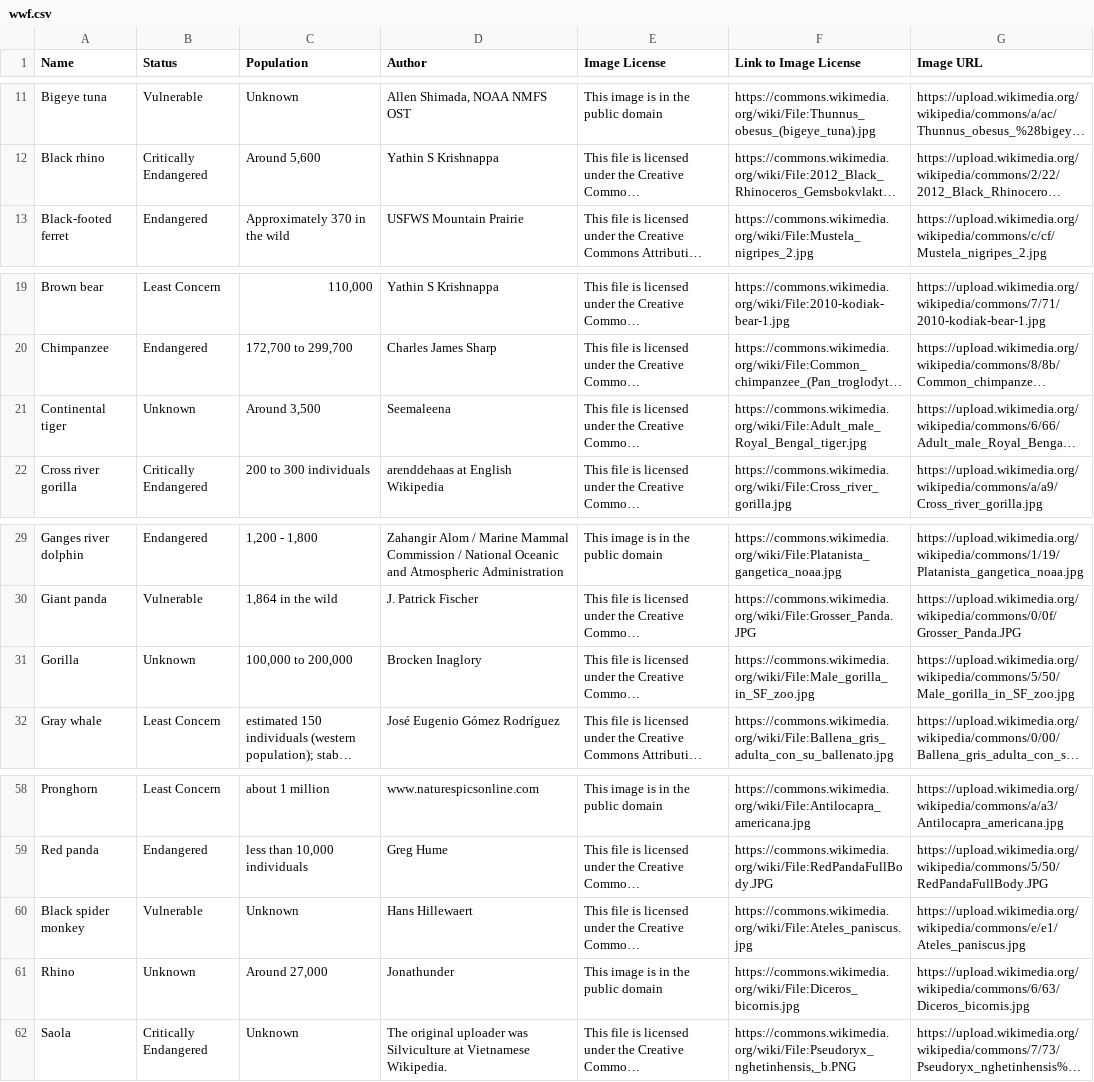
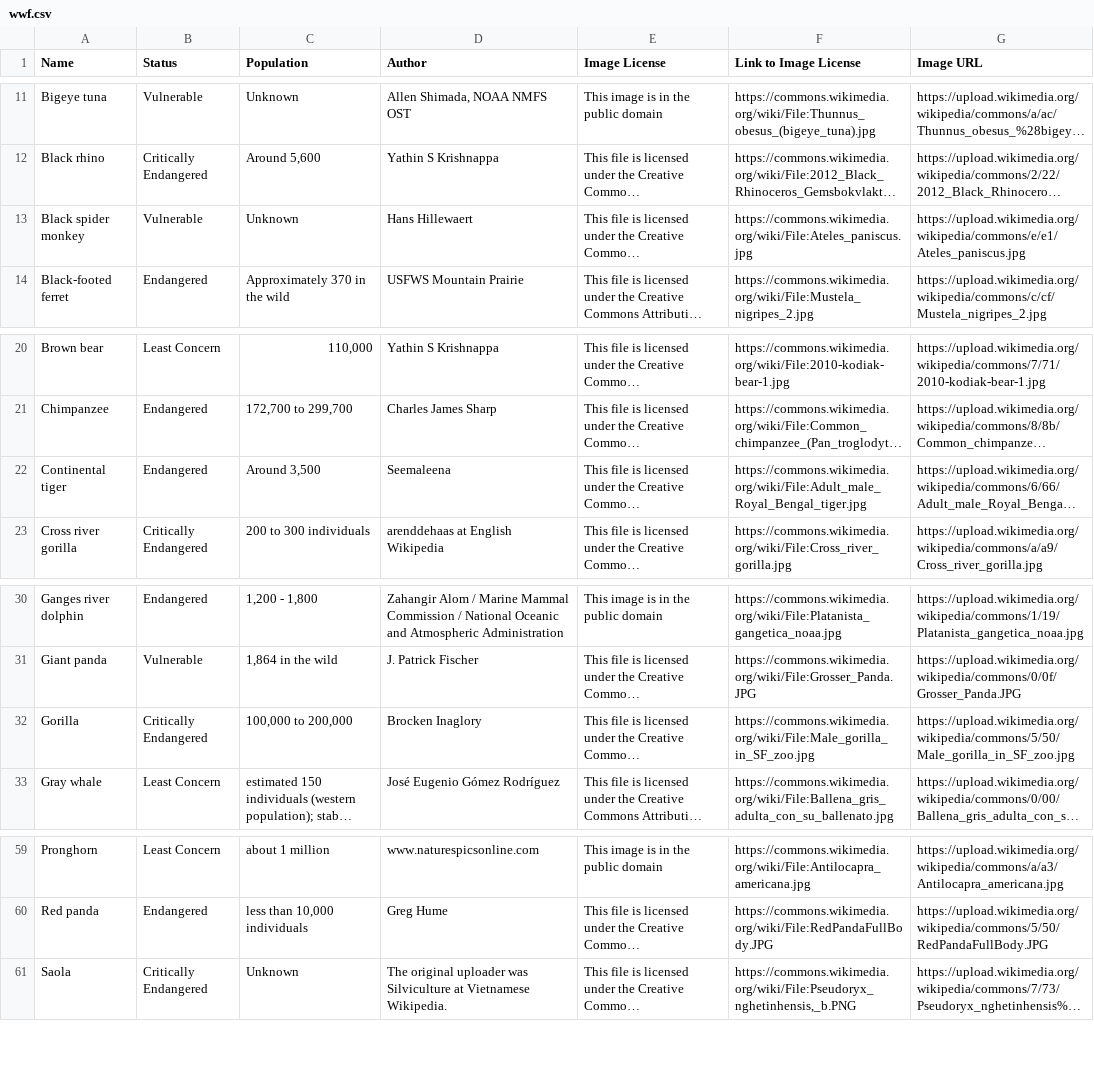
Before and after one commit to CMPUT401-WI2021-GuessWhichAnimal/GuessWhichAnimal, a CSV file: raw_data/wwf.csv, drawn as a sheet; only a part is shown, gaps mark what is left out; long unchanged cells end in …; removed rows and columns are numbered as before the commit, all else as after; the diff names each change by its address in the sheet, - before the commit and + after, or states it on an @@ line.

Commit message:
Removed/updated unknown status animals

```diff
--- a/raw_data/wwf.csv
+++ b/raw_data/wwf.csv
@@ row 60 moved to row 13: Black spider monkey @@
-B22 (Status): Unknown
+B22 (Status): Endangered
-B32 (Status): Unknown
+B32 (Status): Critically Endangered
-row 61: Rhino | Unknown | Around 27,000 | Jonathunder | This image is in the public domain | https://commons.wikimedia.org/wiki/File:Diceros_bicornis.jpg | https://upload.wikimedia.org/wikipedia/commons/6/63/Diceros_bicornis.jpg
```
